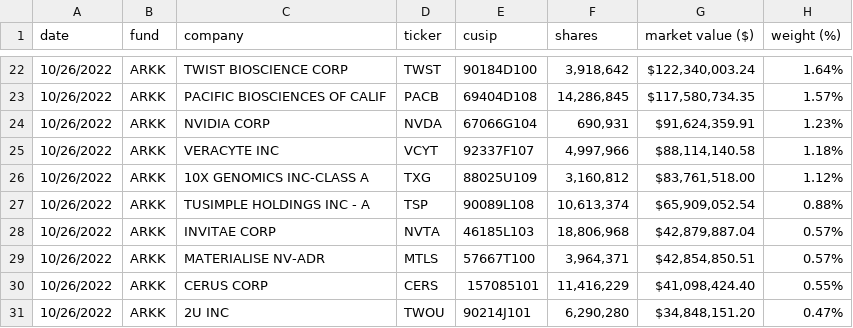
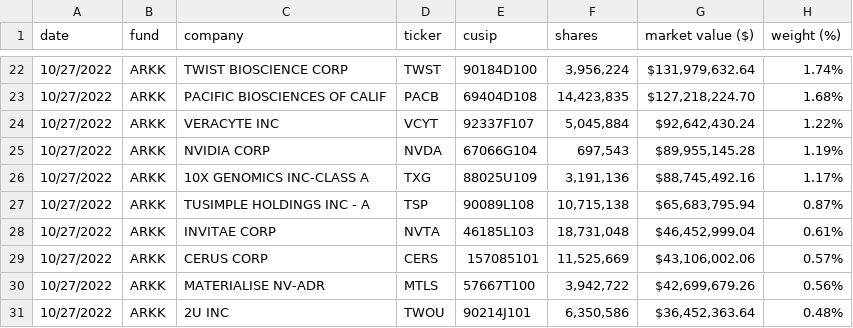
Before and after one commit to tsekityam/ark-funds-flat-data, a CSV file: raw/ARK_INNOVATION_ETF_ARKK_HOLDINGS.csv, drawn as a sheet; only a part is shown, gaps mark what is left out; the diff covers the shown part only.

Commit message:
Flat: latest data (2022-10-28T00:27:27.901Z) {   "date": "2022-10-28T00:27:27.901Z",   "files": [     {       "name": "ARK_INNOVATION_ETF_ARKK_HOLDINGS.csv",       "deltaBytes": -2,       "source": "https://ark-funds.com/wp-content/uploads/funds-etf-csv/ARK_INNOVATION_ETF_ARKK_HOLDINGS.csv"     },     {       "name": "raw/ARK_INNOVATION_ETF_ARKK_HOLDINGS.csv",       "deltaBytes": -2,       "source": "https://ark-funds.com/wp-content/uploads/funds-etf-csv/ARK_INNOVATION_ETF_ARKK_HOLDINGS.csv"     }   ] }

```diff
--- a/raw/ARK_INNOVATION_ETF_ARKK_HOLDINGS.csv
+++ b/raw/ARK_INNOVATION_ETF_ARKK_HOLDINGS.csv
@@ -22,10 +22,10 @@ date,fund,company,ticker,cusip,shares,"market value ($)","weight (%)"
-10/26/2022,ARKK,"TWIST BIOSCIENCE CORP",TWST,90184D100,"3,918,642","$122,340,003.24",1.64%
-10/26/2022,ARKK,"PACIFIC BIOSCIENCES OF CALIF",PACB,69404D108,"14,286,845","$117,580,734.35",1.57%
-10/26/2022,ARKK,"NVIDIA CORP",NVDA,67066G104,"690,931","$91,624,359.91",1.23%
-10/26/2022,ARKK,"VERACYTE INC",VCYT,92337F107,"4,997,966","$88,114,140.58",1.18%
-10/26/2022,ARKK,"10X GENOMICS INC-CLASS A",TXG,88025U109,"3,160,812","$83,761,518.00",1.12%
-10/26/2022,ARKK,"TUSIMPLE HOLDINGS INC - A",TSP,90089L108,"10,613,374","$65,909,052.54",0.88%
-10/26/2022,ARKK,"INVITAE CORP",NVTA,46185L103,"18,806,968","$42,879,887.04",0.57%
-10/26/2022,ARKK,"MATERIALISE NV-ADR",MTLS,57667T100,"3,964,371","$42,854,850.51",0.57%
-10/26/2022,ARKK,"CERUS CORP",CERS,157085101,"11,416,229","$41,098,424.40",0.55%
-10/26/2022,ARKK,"2U INC",TWOU,90214J101,"6,290,280","$34,848,151.20",0.47%
+10/27/2022,ARKK,"TWIST BIOSCIENCE CORP",TWST,90184D100,"3,956,224","$131,979,632.64",1.74%
+10/27/2022,ARKK,"PACIFIC BIOSCIENCES OF CALIF",PACB,69404D108,"14,423,835","$127,218,224.70",1.68%
+10/27/2022,ARKK,"VERACYTE INC",VCYT,92337F107,"5,045,884","$92,642,430.24",1.22%
+10/27/2022,ARKK,"NVIDIA CORP",NVDA,67066G104,"697,543","$89,955,145.28",1.19%
+10/27/2022,ARKK,"10X GENOMICS INC-CLASS A",TXG,88025U109,"3,191,136","$88,745,492.16",1.17%
+10/27/2022,ARKK,"TUSIMPLE HOLDINGS INC - A",TSP,90089L108,"10,715,138","$65,683,795.94",0.87%
+10/27/2022,ARKK,"INVITAE CORP",NVTA,46185L103,"18,731,048","$46,452,999.04",0.61%
+10/27/2022,ARKK,"CERUS CORP",CERS,157085101,"11,525,669","$43,106,002.06",0.57%
+10/27/2022,ARKK,"MATERIALISE NV-ADR",MTLS,57667T100,"3,942,722","$42,699,679.26",0.56%
+10/27/2022,ARKK,"2U INC",TWOU,90214J101,"6,350,586","$36,452,363.64",0.48%
```
Also changed, not shown: 3 added rows, 3 removed rows and 80 edited cells elsewhere in this file, ARK_INNOVATION_ETF_ARKK_HOLDINGS.csv.
